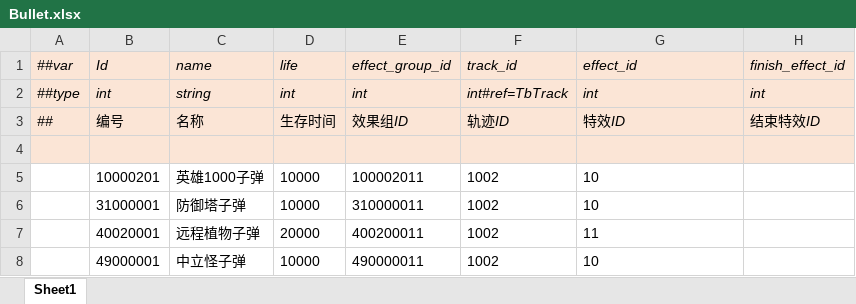
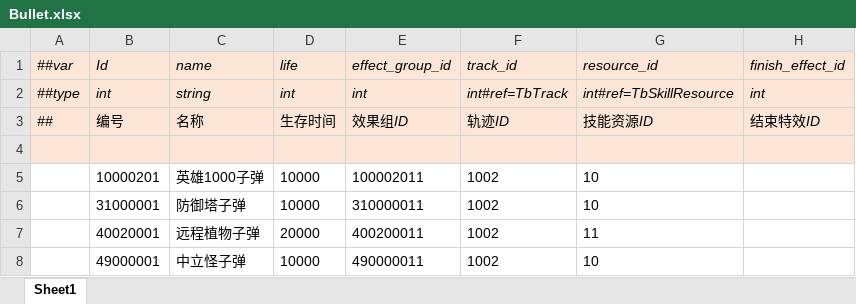
Before and after one commit to alsostone/com.stone.et8, an Excel workbook: Unity/Assets/Config/Excel/Datas/Skill/Bullet.xlsx, sheet Sheet1, drawn as a sheet; values as stored, in another font and other column widths than the file's, no borders; the diff names each change by its address in the sheet, - before the commit and + after, or states it on an @@ line.

```diff
--- a/Unity/Assets/Config/Excel/Datas/Skill/Bullet.xlsx (sheet Sheet1)
+++ b/Unity/Assets/Config/Excel/Datas/Skill/Bullet.xlsx (sheet Sheet1)
-G1: effect_id
+G1: resource_id
-G2 (resource_id): int
+G2 (resource_id): int#ref=TbSkillResource
-G3 (resource_id): 特效ID
+G3 (resource_id): 技能资源ID
```
Also changed, not shown: Unity/Assets/Config/Excel/Datas/Resource.xlsx, Unity/Assets/Config/Excel/Datas/Skill/SkillResource.xlsx, 25 other files.
